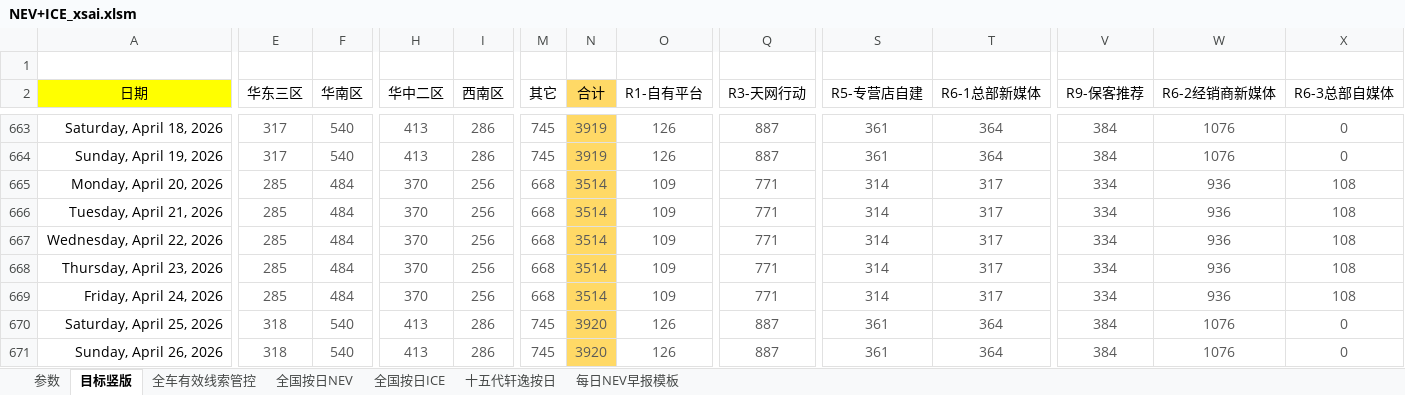
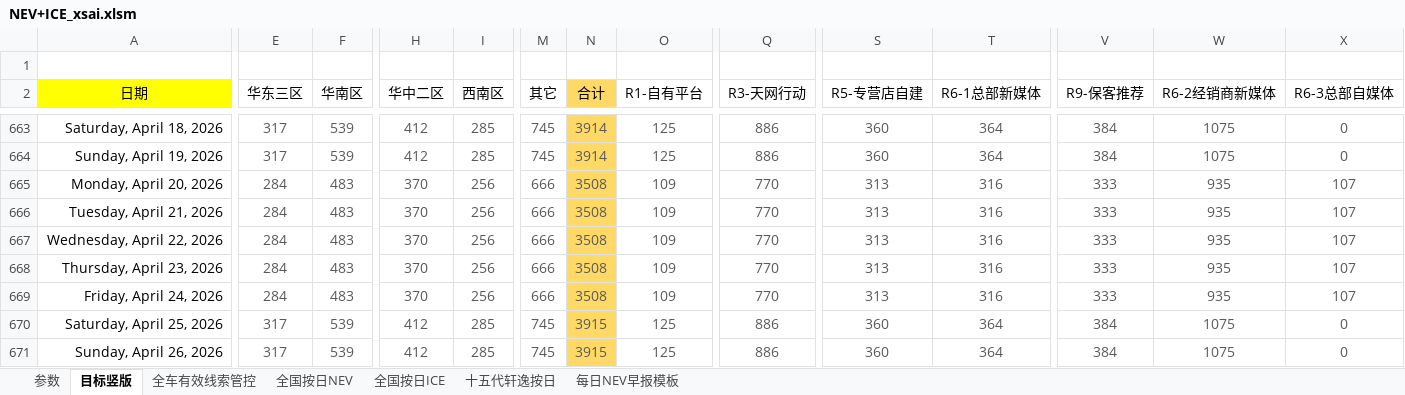
Before and after one commit to Django604/AI_Digest, an Excel workbook: data/source/NEV+ICE_xsai.xlsm, sheet 目标竖版, drawn as a sheet; only a part is shown, gaps mark what is left out; values as stored, in another font and other column widths than the file's, no borders; conditional formats not drawn; the diff covers the shown part only; the diff names each change by its address in the sheet, - before the commit and + after, or states it on an @@ line.

```diff
--- a/data/source/NEV+ICE_xsai.xlsm (sheet 目标竖版)
+++ b/data/source/NEV+ICE_xsai.xlsm (sheet 目标竖版)
-F663:F664 (华南区): 540
+F663:F664 (华南区): 539
-H663:H664 (华中二区): 413
+H663:H664 (华中二区): 412
-I663:I664 (西南区): 286
+I663:I664 (西南区): 285
-N663:N664 (合计): 3919
+N663:N664 (合计): 3914
-O663:O664 (R1-自有平台): 126
+O663:O664 (R1-自有平台): 125
-Q663:Q664 (R3-天网行动): 887
+Q663:Q664 (R3-天网行动): 886
-S663:S664 (R5-专营店自建): 361
+S663:S664 (R5-专营店自建): 360
-W663:W664 (R6-2经销商新媒体): 1076
+W663:W664 (R6-2经销商新媒体): 1075
-E665:E669 (华东三区): 285
+E665:E669 (华东三区): 284
-F665:F669 (华南区): 484
+F665:F669 (华南区): 483
-M665:M669 (其它): 668
+M665:M669 (其它): 666
-N665:N669 (合计): 3514
+N665:N669 (合计): 3508
-Q665:Q669 (R3-天网行动): 771
+Q665:Q669 (R3-天网行动): 770
-S665:S669 (R5-专营店自建): 314
+S665:S669 (R5-专营店自建): 313
-T665:T669 (R6-1总部新媒体): 317
+T665:T669 (R6-1总部新媒体): 316
-V665:V669 (R9-保客推荐): 334
+V665:V669 (R9-保客推荐): 333
-W665:W669 (R6-2经销商新媒体): 936
+W665:W669 (R6-2经销商新媒体): 935
-X665:X669 (R6-3总部自媒体): 108
+X665:X669 (R6-3总部自媒体): 107
-E670:E671 (华东三区): 318
+E670:E671 (华东三区): 317
-F670:F671 (华南区): 540
+F670:F671 (华南区): 539
-H670:H671 (华中二区): 413
+H670:H671 (华中二区): 412
-I670:I671 (西南区): 286
+I670:I671 (西南区): 285
-N670:N671 (合计): 3920
+N670:N671 (合计): 3915
-O670:O671 (R1-自有平台): 126
+O670:O671 (R1-自有平台): 125
-Q670:Q671 (R3-天网行动): 887
+Q670:Q671 (R3-天网行动): 886
-S670:S671 (R5-专营店自建): 361
+S670:S671 (R5-专营店自建): 360
-W670:W671 (R6-2经销商新媒体): 1076
+W670:W671 (R6-2经销商新媒体): 1075
```
Also changed, not shown: 219 edited cells elsewhere in this sheet, formulas that keep their value, charts or pictures, 1 other file.
